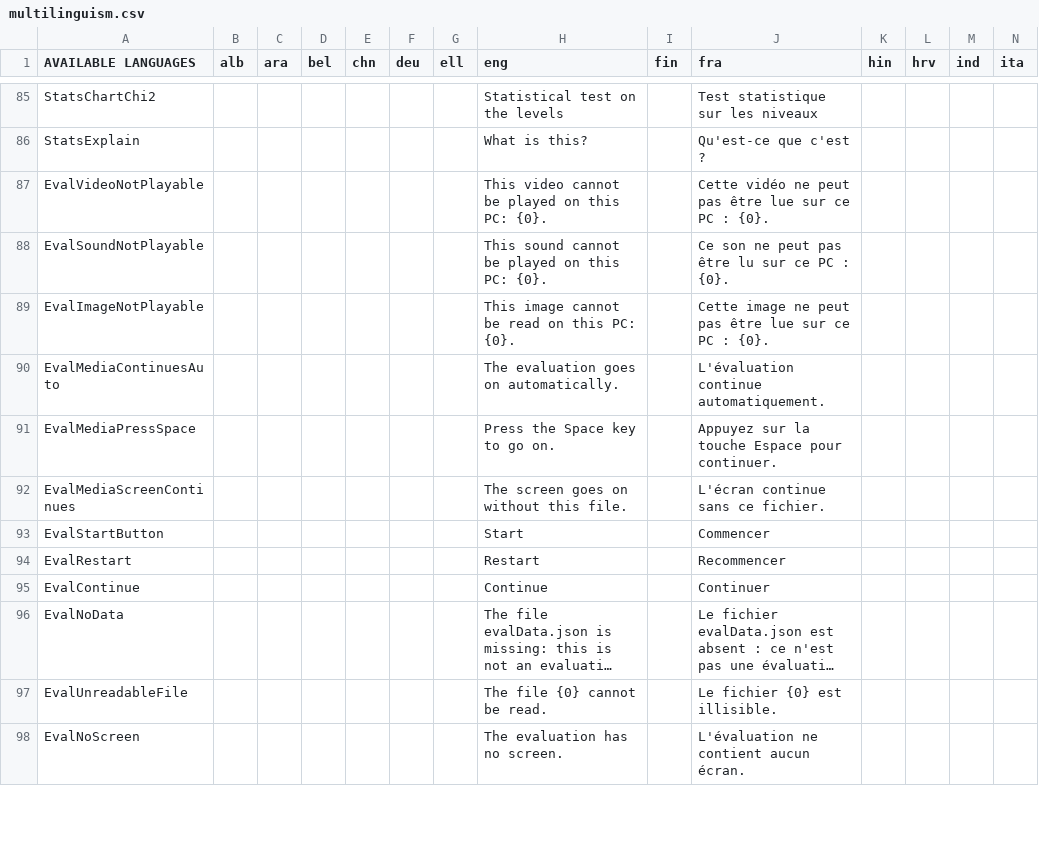
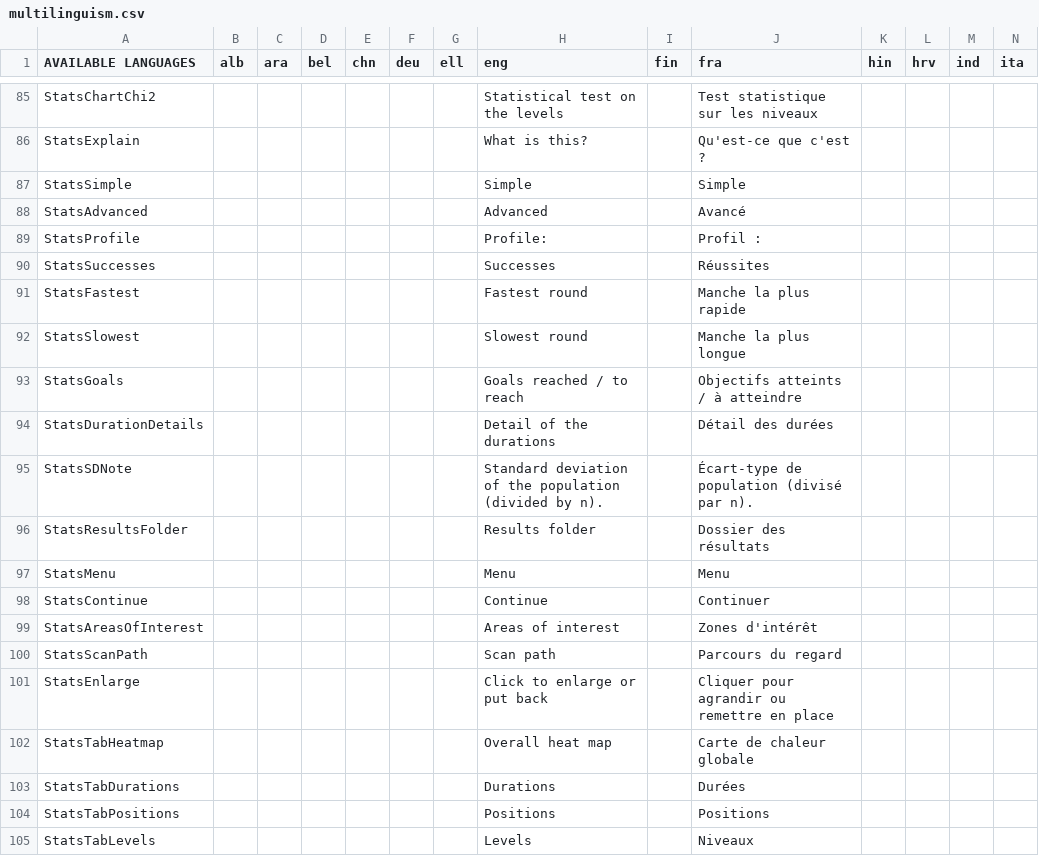
Before and after one commit to GazePlay/GazePlay, a CSV file: gazeplay-core/src/main/resources/data/multilinguism/multilinguism.csv, drawn as a sheet; only a part is shown, gaps mark what is left out; the shorter side is filled out with more unchanged rows; long unchanged cells end in …; rows hold the shown columns only; the diff covers the shown part only; the diff names each change by its address in the sheet, - before the commit and + after, or states it on an @@ line.

```diff
--- a/gazeplay-core/src/main/resources/data/multilinguism/multilinguism.csv
+++ b/gazeplay-core/src/main/resources/data/multilinguism/multilinguism.csv
+row 87: StatsSimple |  |  |  |  |  |  | Simple |  | Simple
+row 88: StatsAdvanced |  |  |  |  |  |  | Advanced |  | Avancé
+row 89: StatsProfile |  |  |  |  |  |  | Profile: |  | Profil :
+row 90: StatsSuccesses |  |  |  |  |  |  | Successes |  | Réussites
+row 91: StatsFastest |  |  |  |  |  |  | Fastest round |  | Manche la plus rapide
+row 92: StatsSlowest |  |  |  |  |  |  | Slowest round |  | Manche la plus longue
+row 93: StatsGoals |  |  |  |  |  |  | Goals reached / to reach |  | Objectifs atteints / à atteindre
+row 94: StatsDurationDetails |  |  |  |  |  |  | Detail of the durations |  | Détail des durées
+row 95: StatsSDNote |  |  |  |  |  |  | Standard deviation of the population (divided by n). |  | Écart-type de population (divisé par n).
+row 96: StatsResultsFolder |  |  |  |  |  |  | Results folder |  | Dossier des résultats
+row 97: StatsMenu |  |  |  |  |  |  | Menu |  | Menu
+row 98: StatsContinue |  |  |  |  |  |  | Continue |  | Continuer
+row 99: StatsAreasOfInterest |  |  |  |  |  |  | Areas of interest |  | Zones d'intérêt
+row 100: StatsScanPath |  |  |  |  |  |  | Scan path |  | Parcours du regard
+row 101: StatsEnlarge |  |  |  |  |  |  | Click to enlarge or put back |  | Cliquer pour agrandir ou remettre en place
+row 102: StatsTabHeatmap |  |  |  |  |  |  | Overall heat map |  | Carte de chaleur globale
+row 103: StatsTabDurations |  |  |  |  |  |  | Durations |  | Durées
+row 104: StatsTabPositions |  |  |  |  |  |  | Positions |  | Positions
+row 105: StatsTabLevels |  |  |  |  |  |  | Levels |  | Niveaux
```
Also changed, not shown: 15 added rows and 2 edited cells elsewhere in this file, 30 other files.
